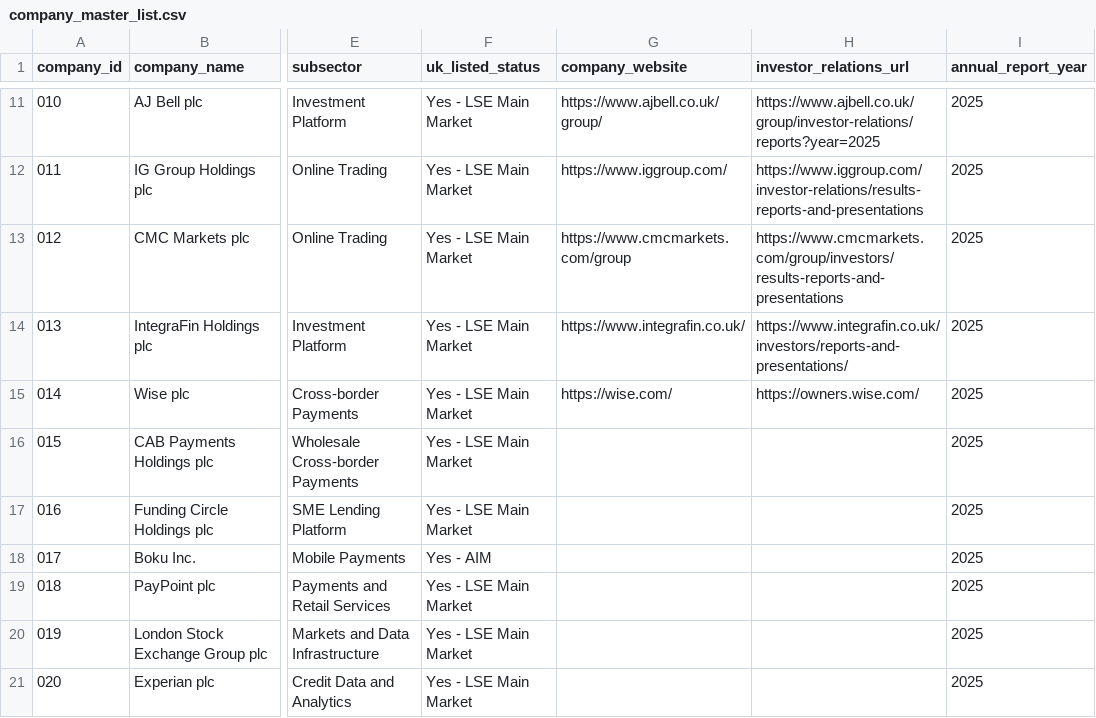
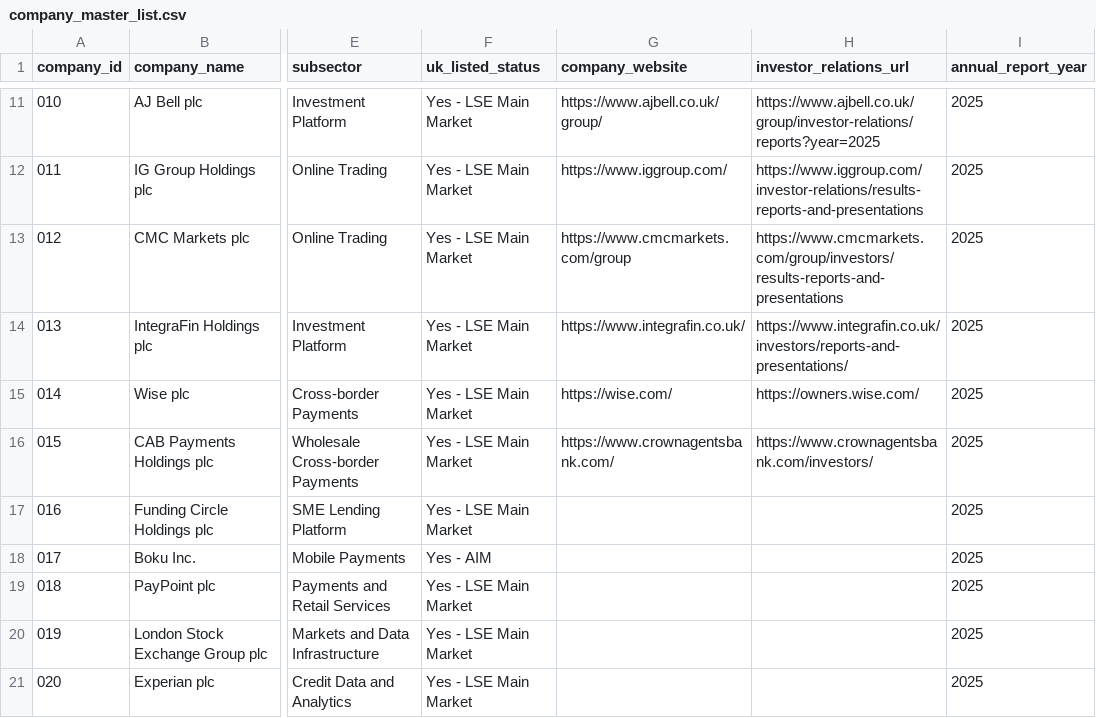
Before and after one commit to Nomso-1/ai-transparency-uk-firms, a CSV file: data/company_master_list.csv, drawn as a sheet; only a part is shown, gaps mark what is left out; the diff names each change by its address in the sheet, - before the commit and + after, or states it on an @@ line.

Commit message:
Update CAB Payments Holdings plc entry with URLs
Added website and investor relations links for CAB Payments Holdings plc.

```diff
--- a/data/company_master_list.csv
+++ b/data/company_master_list.csv
-G16 (company_website): (empty)
+G16 (company_website): https://www.crownagentsbank.com/
-H16 (investor_relations_url): (empty)
+H16 (investor_relations_url): https://www.crownagentsbank.com/investors/
```
